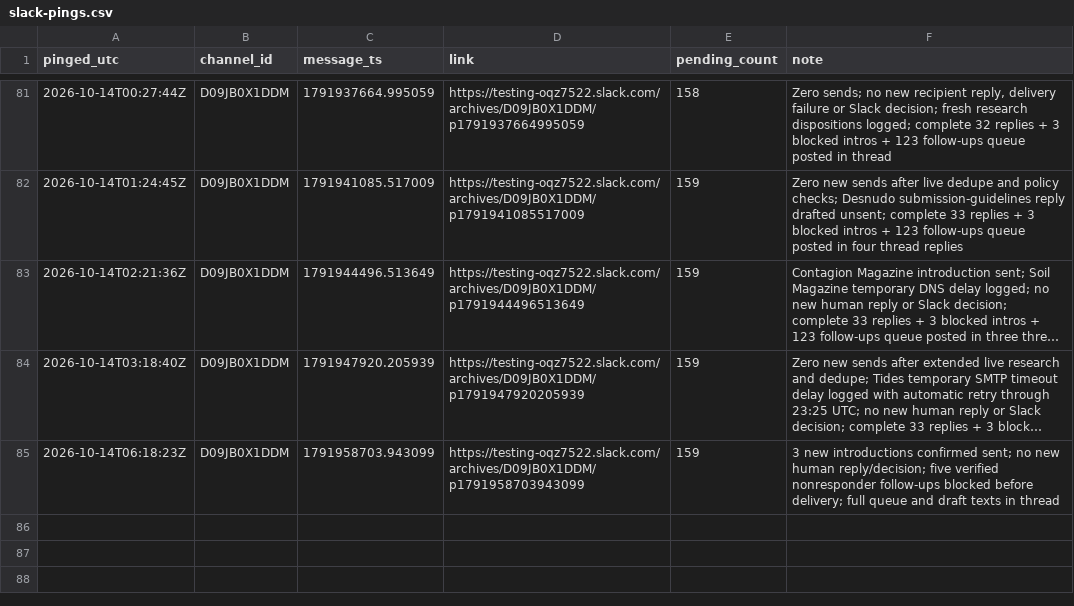
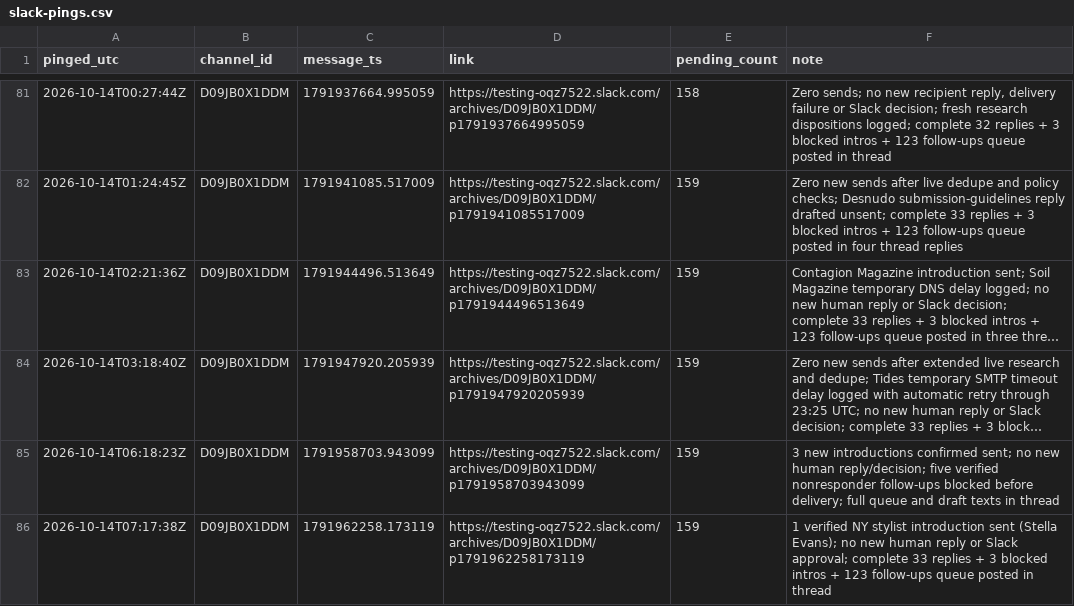
Before and after one commit to aidantorrence2/aidan-modern, a CSV file: marketing/outreach-log/slack-pings.csv, drawn as a sheet; only a part is shown, gaps mark what is left out; long unchanged cells end in ….

Commit message:
Log 14 October outreach approval ping

```diff
--- a/marketing/outreach-log/slack-pings.csv
+++ b/marketing/outreach-log/slack-pings.csv
@@ -85 +85,2 @@ pinged_utc,channel_id,message_ts,link,pending_count,note
 2026-10-14T06:18:23Z,D09JB0X1DDM,1791958703.943099,https://testing-oqz7522.slack.com/archives/D09JB0X1DDM/p1791958703943099,159,"3 new introductions confirmed sent; no new human reply/decision; five verified nonresponder follow-ups blocked before delivery; full queue and draft texts in thread"
+2026-10-14T07:17:38Z,D09JB0X1DDM,1791962258.173119,https://testing-oqz7522.slack.com/archives/D09JB0X1DDM/p1791962258173119,159,"1 verified NY stylist introduction sent (Stella Evans); no new human reply or Slack approval; complete 33 replies + 3 blocked intros + 123 follow-ups queue posted in thread"
```
